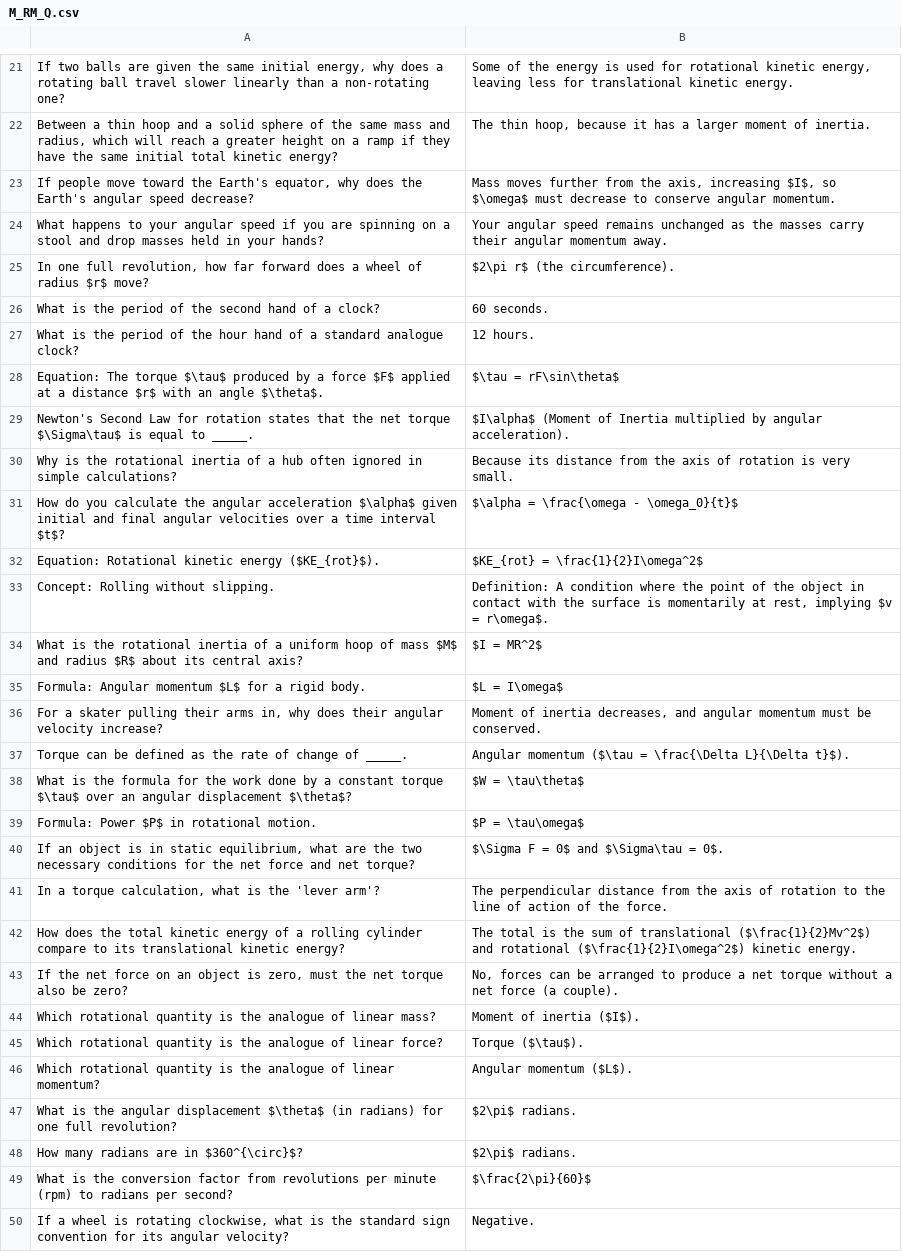
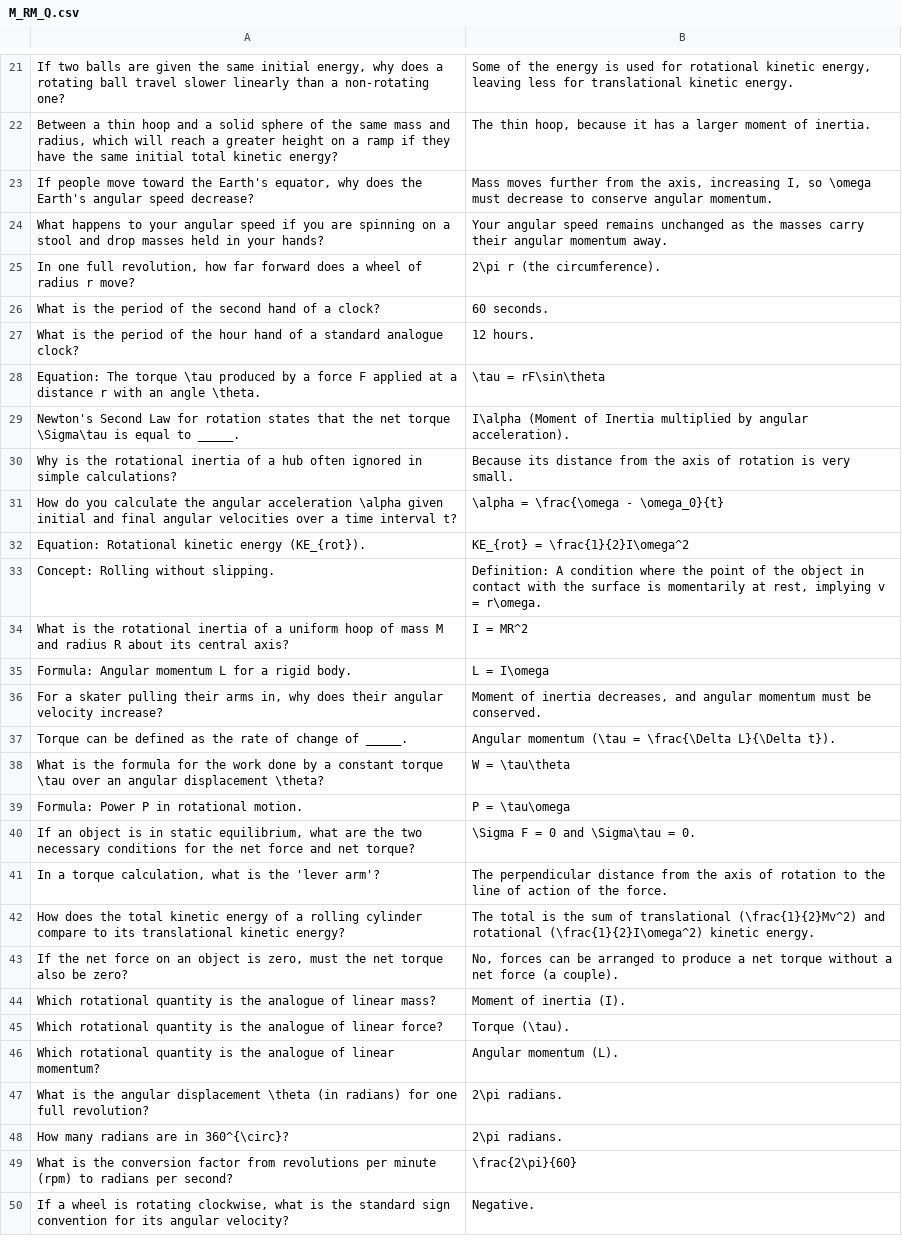
Before and after one commit to cristyyalbertyy-hub/Physics, a CSV file: Public/M_RM_Q.csv, drawn as a sheet; only a part is shown, gaps mark what is left out; the diff covers the shown part only; the diff names each change by its address in the sheet, - before the commit and + after, or states it on an @@ line.

```diff
--- a/Public/M_RM_Q.csv
+++ b/Public/M_RM_Q.csv
-B23: …axis, increasing $I$, so $\omega$ must decrease…
+B23: …axis, increasing I, so \omega must decrease…
-A25: …of radius $r$ move?
+A25: …of radius r move?
-B25: $2\pi r$ (the circumference).
+B25: 2\pi r (the circumference).
-A28: …The torque $\tau$ produced by a force $F$ applied at a distance $r$ with an angle $\theta$.
+A28: …The torque \tau produced by a force F applied at a distance r with an angle \theta.
-B28: $\tau = rF\sin\theta$
+B28: \tau = rF\sin\theta
-A29: …net torque $\Sigma\tau$ is equal…
+A29: …net torque \Sigma\tau is equal…
-B29: $I\alpha$ (Moment of…
+B29: I\alpha (Moment of…
-A31: …angular acceleration $\alpha$ given initial and final angular velocities over a time interval $t$?
+A31: …angular acceleration \alpha given initial and final angular velocities over a time interval t?
-B31: $\alpha = \frac{\omega - \omega_0}{t}$
+B31: \alpha = \frac{\omega - \omega_0}{t}
-A32: …kinetic energy ($KE_{rot}$).
+A32: …kinetic energy (KE_{rot}).
-B32: $KE_{rot} = \frac{1}{2}I\omega^2$
+B32: KE_{rot} = \frac{1}{2}I\omega^2
-B33: …rest, implying $v = r\omega$.
+B33: …rest, implying v = r\omega.
-A34: …of mass $M$ and radius $R$ about its…
+A34: …of mass M and radius R about its…
-B34: $I = MR^2$
+B34: I = MR^2
-A35: …Angular momentum $L$ for a…
+A35: …Angular momentum L for a…
-B35: $L = I\omega$
+B35: L = I\omega
-B37: Angular momentum ($\tau = \frac{\Delta L}{\Delta t}$).
+B37: Angular momentum (\tau = \frac{\Delta L}{\Delta t}).
-A38: …constant torque $\tau$ over an angular displacement $\theta$?
+A38: …constant torque \tau over an angular displacement \theta?
-B38: $W = \tau\theta$
+B38: W = \tau\theta
-A39: Formula: Power $P$ in rotational motion.
+A39: Formula: Power P in rotational motion.
-B39: $P = \tau\omega$
+B39: P = \tau\omega
-B40: $\Sigma F = 0$ and $\Sigma\tau = 0$.
+B40: \Sigma F = 0 and \Sigma\tau = 0.
-B42: …of translational ($\frac{1}{2}Mv^2$) and rotational ($\frac{1}{2}I\omega^2$) kinetic energy.
+B42: …of translational (\frac{1}{2}Mv^2) and rotational (\frac{1}{2}I\omega^2) kinetic energy.
-B44: Moment of inertia ($I$).
+B44: Moment of inertia (I).
-B45: Torque ($\tau$).
+B45: Torque (\tau).
-B46: Angular momentum ($L$).
+B46: Angular momentum (L).
-A47: …angular displacement $\theta$ (in radians)…
+A47: …angular displacement \theta (in radians)…
-B47:B48: $2\pi$ radians.
+B47:B48: 2\pi radians.
-A48: How many radians are in $360^{\circ}$?
+A48: How many radians are in 360^{\circ}?
-B49: $\frac{2\pi}{60}$
+B49: \frac{2\pi}{60}
```
Also changed, not shown: 32 edited cells elsewhere in this file, Public/F_Q.csv, Public/M_MU_Q.csv, 17 other files.
